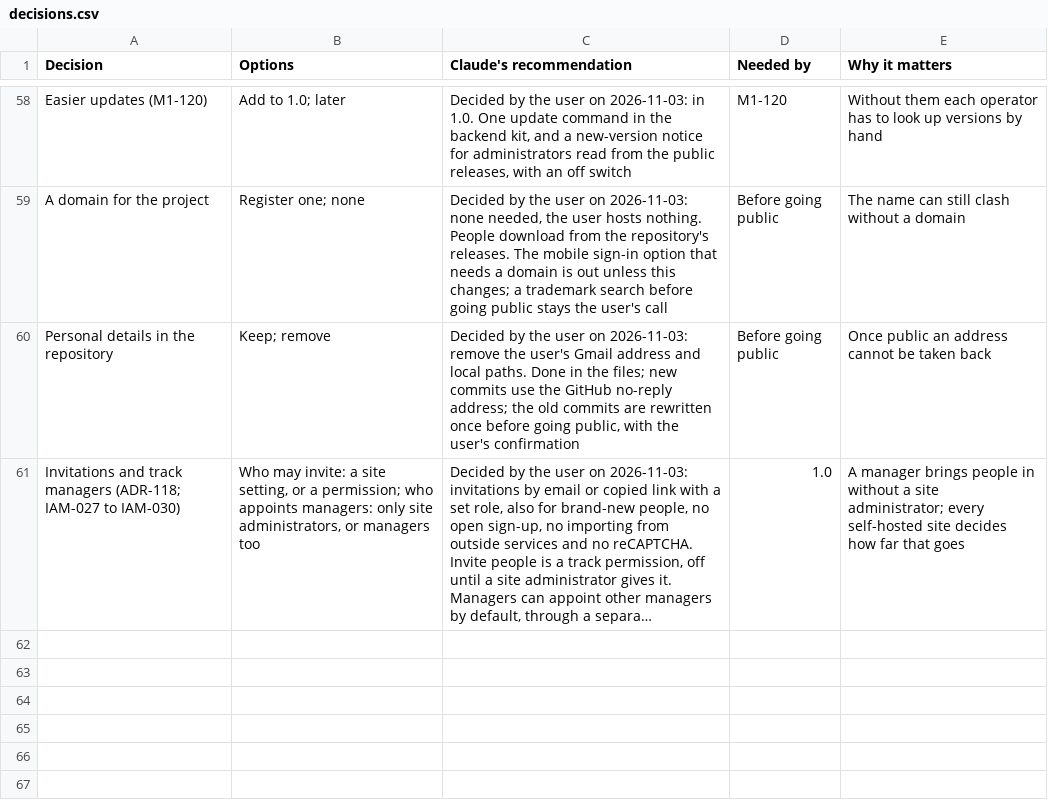
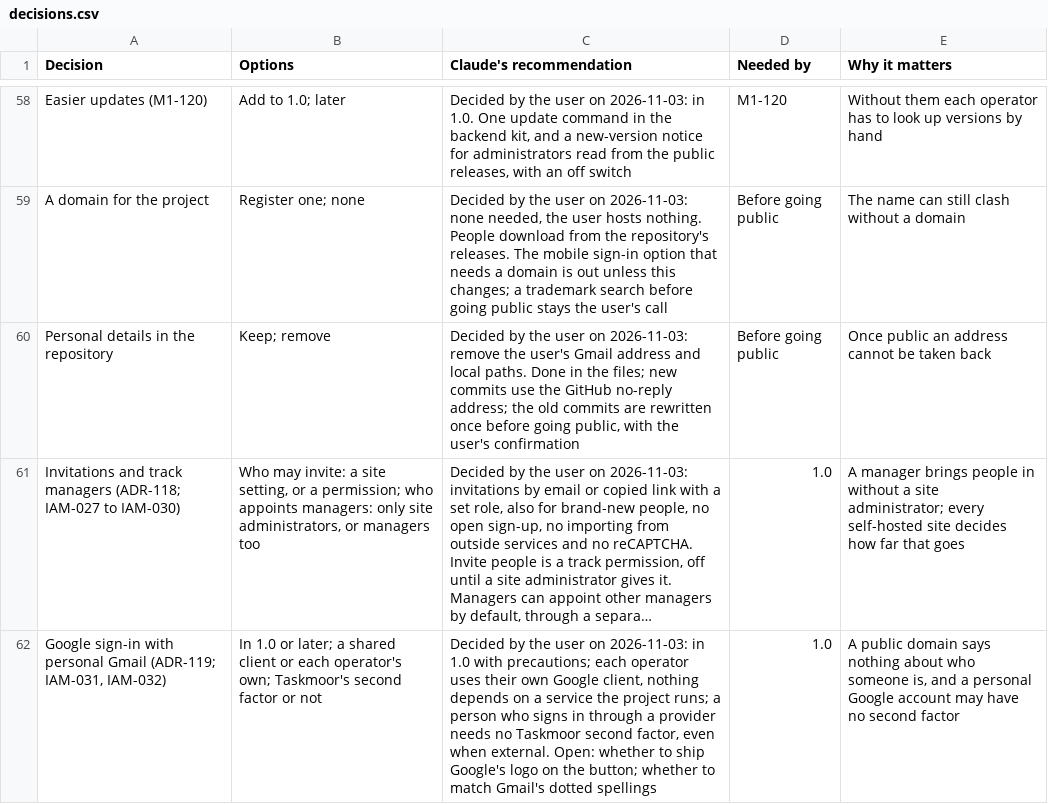
Before and after one commit to rockersands/taskmoor, a CSV file: docs/plan/decisions.csv, drawn as a sheet; only a part is shown, gaps mark what is left out; long unchanged cells end in …; the diff names each change by its address in the sheet, - before the commit and + after, or states it on an @@ line.

```diff
--- a/docs/plan/decisions.csv
+++ b/docs/plan/decisions.csv
+row 62: Google sign-in with personal Gmail (ADR-119; IAM-031, IAM-032) | In 1.0 or later; a shared client or each operator's own; Taskmoor's second factor or not | Decided by the user on 2026-11-03: in 1.0 with precautions; each operator uses their own Google client, nothing depends on a service the project runs; a person who signs in through a provider needs no Taskmoor second factor, even when external. Open: whether to ship Google's logo on the button; whether to match Gmail's dotted spellings | 1.0 | A public domain says nothing about who someone is, and a personal Google account may have no second factor
```
Also changed, not shown: docs/specs/requirements-index.csv, 8 other files.
